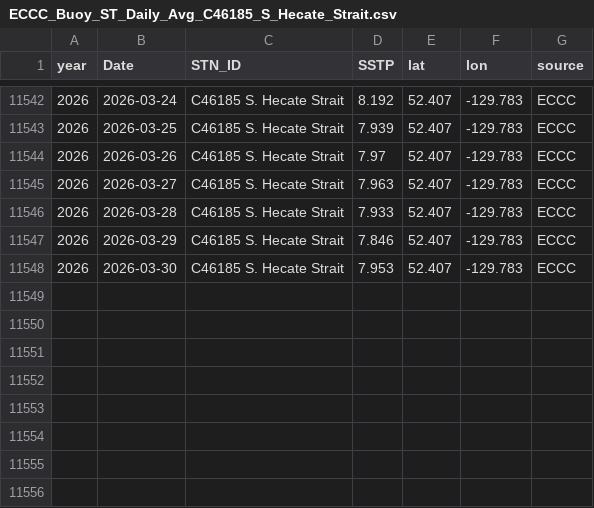
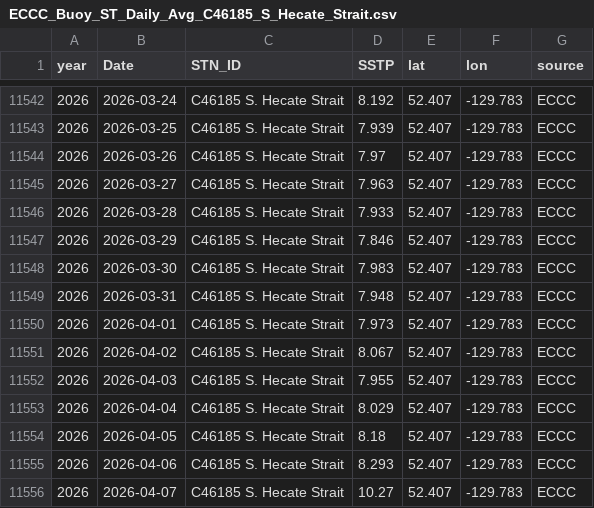
Before and after one commit to IOS-OSD-DPG/Pacific_SST_Monitoring, a CSV file: data/buoy_ST_daily/ECCC_Buoy_ST_Daily_Avg_C46185_S_Hecate_Strait.csv, drawn as a sheet; only a part is shown, gaps mark what is left out.

```diff
--- a/data/buoy_ST_daily/ECCC_Buoy_ST_Daily_Avg_C46185_S_Hecate_Strait.csv
+++ b/data/buoy_ST_daily/ECCC_Buoy_ST_Daily_Avg_C46185_S_Hecate_Strait.csv
@@ -11547,2 +11547,10 @@
 2026,2026-03-29,"C46185 S. Hecate Strait",7.846,52.407,-129.783,"ECCC"
-2026,2026-03-30,"C46185 S. Hecate Strait",7.953,52.407,-129.783,"ECCC"
+2026,2026-03-30,"C46185 S. Hecate Strait",7.983,52.407,-129.783,"ECCC"
+2026,2026-03-31,"C46185 S. Hecate Strait",7.948,52.407,-129.783,"ECCC"
+2026,2026-04-01,"C46185 S. Hecate Strait",7.973,52.407,-129.783,"ECCC"
+2026,2026-04-02,"C46185 S. Hecate Strait",8.067,52.407,-129.783,"ECCC"
+2026,2026-04-03,"C46185 S. Hecate Strait",7.955,52.407,-129.783,"ECCC"
+2026,2026-04-04,"C46185 S. Hecate Strait",8.029,52.407,-129.783,"ECCC"
+2026,2026-04-05,"C46185 S. Hecate Strait",8.18,52.407,-129.783,"ECCC"
+2026,2026-04-06,"C46185 S. Hecate Strait",8.293,52.407,-129.783,"ECCC"
+2026,2026-04-07,"C46185 S. Hecate Strait",10.27,52.407,-129.783,"ECCC"
```
Also changed, not shown: data/buoy_ST_daily/ECCC_Buoy_ST_Daily_Avg_C46145_Central_Dixon_Entrance.csv, data/buoy_ST_daily/ECCC_Buoy_ST_Daily_Avg_C46206_La_Perouse_Bank.csv, 41 other files.
